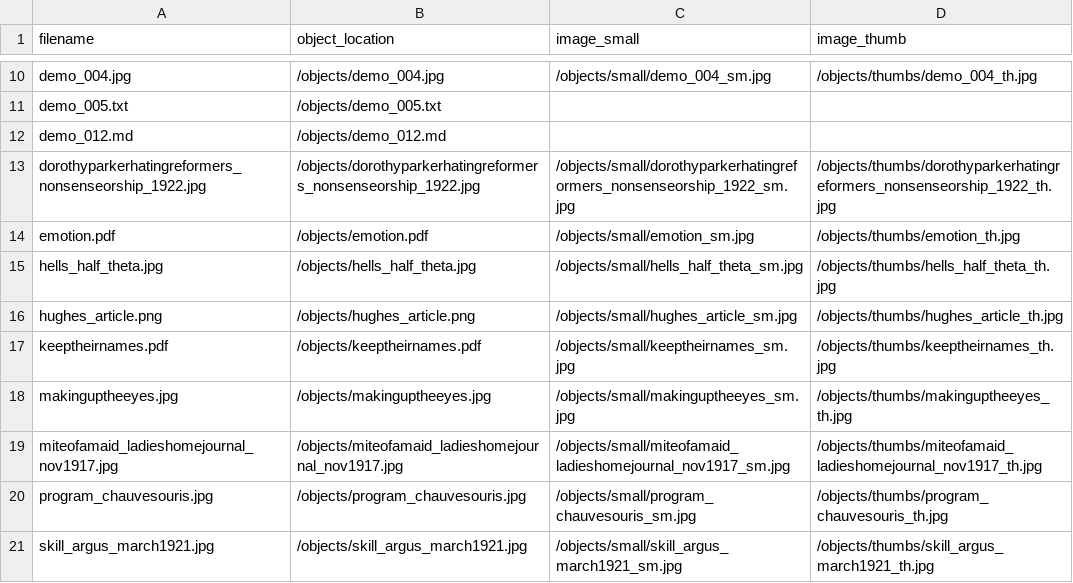
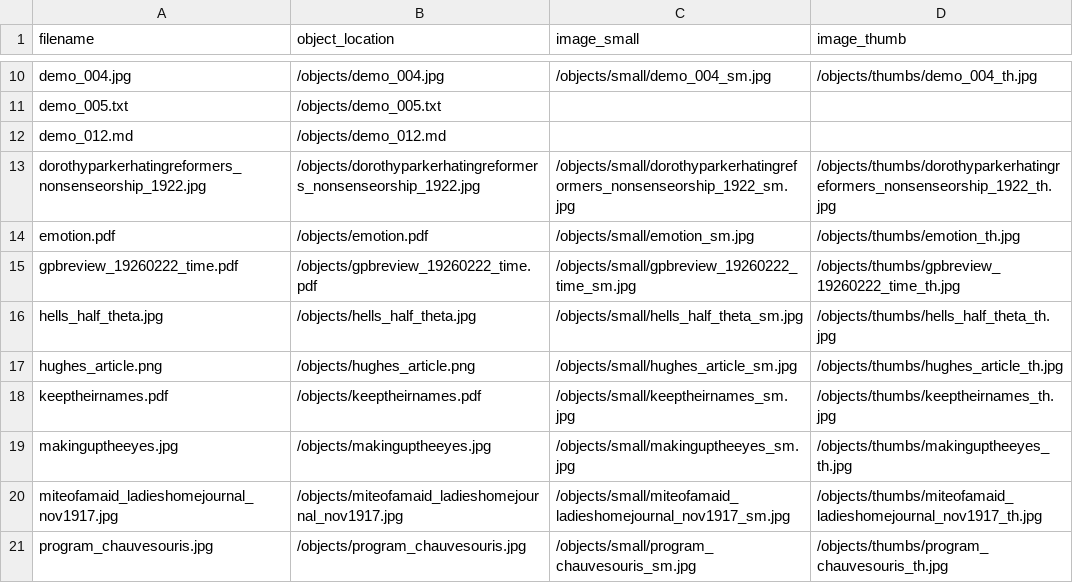
Before and after one commit to dgtracy/gpbobjectstest2, a CSV file: objects/object_list.csv, drawn as a sheet; only a part is shown, gaps mark what is left out; the shorter side is filled out with more unchanged rows.

```diff
--- a/objects/object_list.csv
+++ b/objects/object_list.csv
@@ -14,2 +14,3 @@ dorothyparkerhatingreformers_nonsenseorship_1922.jpg,/objects/dorothyparkerhatin
 emotion.pdf,/objects/emotion.pdf,/objects/small/emotion_sm.jpg,/objects/thumbs/emotion_th.jpg
+gpbreview_19260222_time.pdf,/objects/gpbreview_19260222_time.pdf,/objects/small/gpbreview_19260222_time_sm.jpg,/objects/thumbs/gpbreview_19260222_time_th.jpg
 hells_half_theta.jpg,/objects/hells_half_theta.jpg,/objects/small/hells_half_theta_sm.jpg,/objects/thumbs/hells_half_theta_th.jpg
```
Also changed, not shown: 2 other files.
